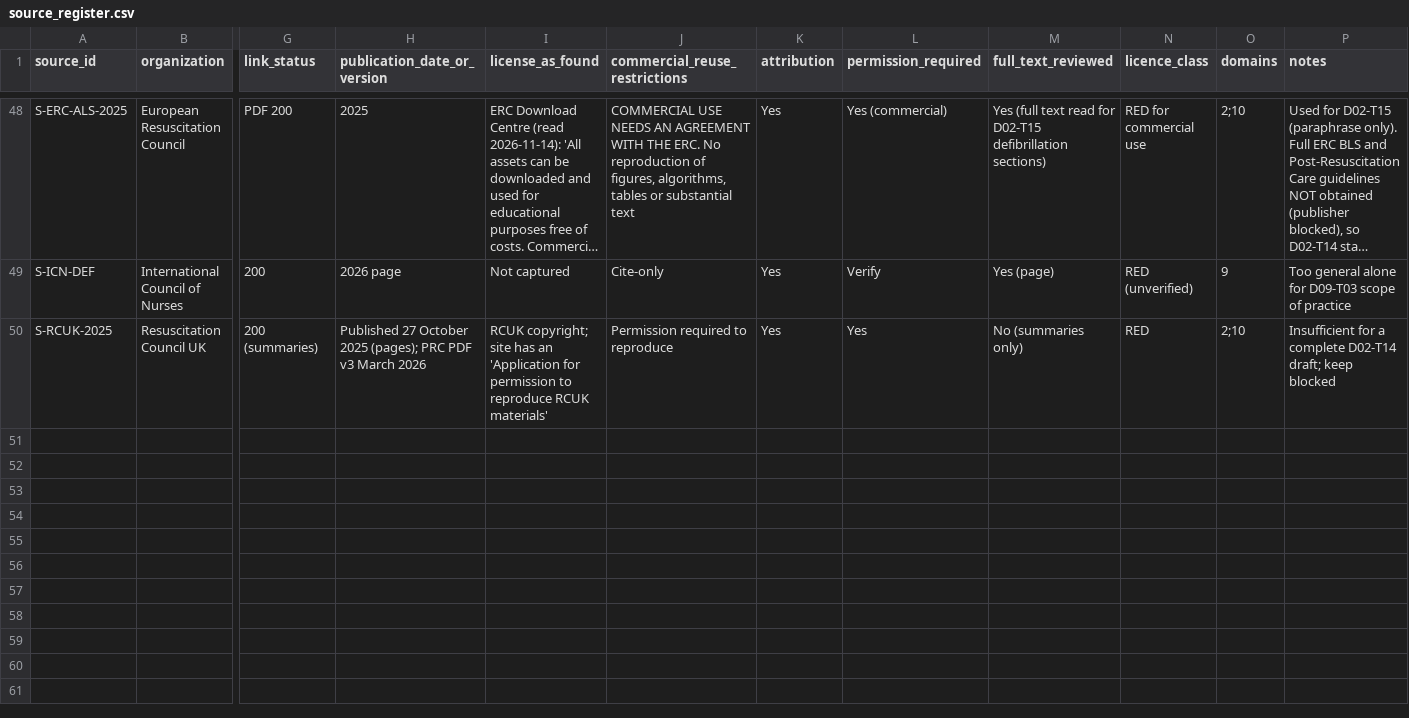
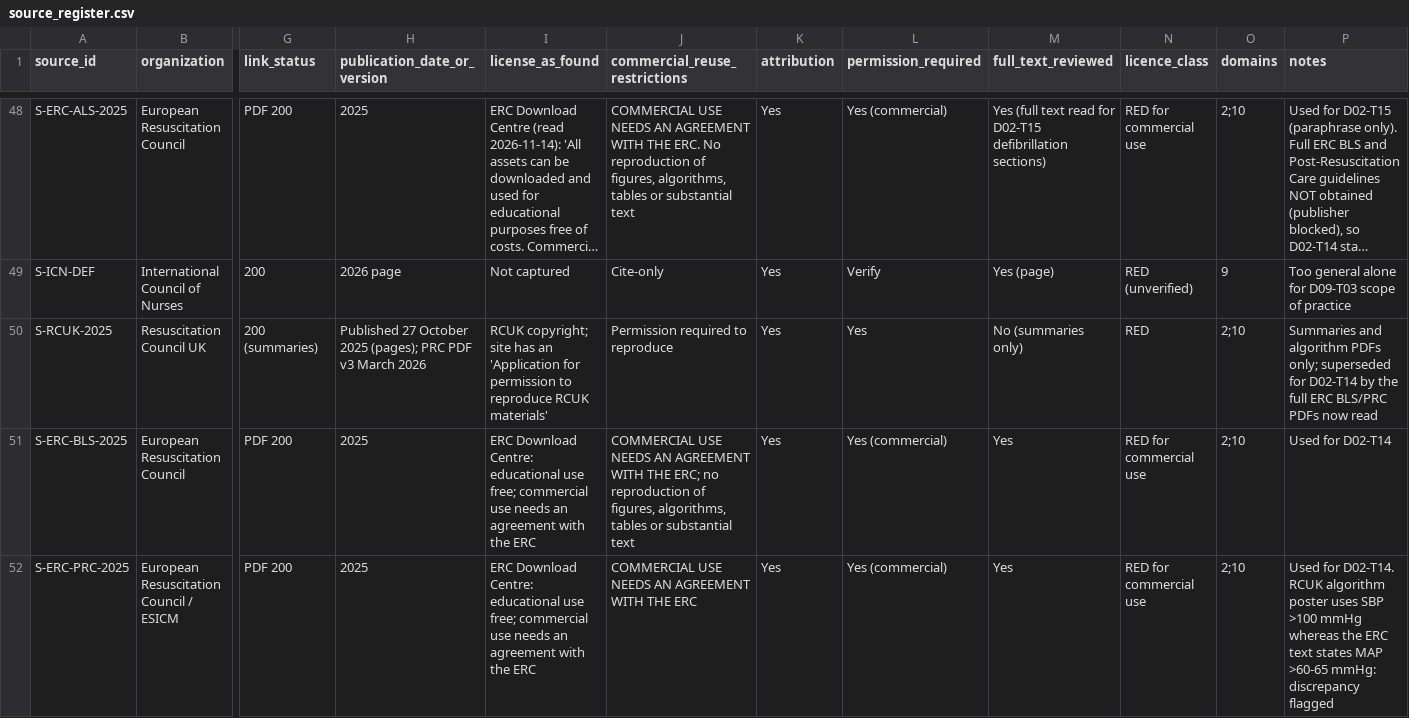
Before and after one commit to Awzy9/icu-nursing, a CSV file: sources/source_register.csv, drawn as a sheet; only a part is shown, gaps mark what is left out; long unchanged cells end in …; rows hold the shown columns only; the diff covers the shown part only; the diff names each change by its address in the sheet, - before the commit and + after, or states it on an @@ line.

```diff
--- a/sources/source_register.csv
+++ b/sources/source_register.csv
-P50 (notes): Insufficient for a complete D02-T14 draft; keep blocked
+P50 (notes): Summaries and algorithm PDFs only; superseded for D02-T14 by the full ERC BLS/PRC PDFs now read
+row 51: S-ERC-BLS-2025 | European Resuscitation Council | PDF 200 | 2025 | ERC Download Centre: educational use free; commercial use needs an agreement with the ERC | COMMERCIAL USE NEEDS AN AGREEMENT WITH THE ERC; no reproduction of figures, algorithms, tables or substantial text | Yes | Yes (commercial) | Yes | RED for commercial use | 2;10 | Used for D02-T14
+row 52: S-ERC-PRC-2025 | European Resuscitation Council / ESICM | PDF 200 | 2025 | ERC Download Centre: educational use free; commercial use needs an agreement with the ERC | COMMERCIAL USE NEEDS AN AGREEMENT WITH THE ERC | Yes | Yes (commercial) | Yes | RED for commercial use | 2;10 | Used for D02-T14. RCUK algorithm poster uses SBP >100 mmHg whereas the ERC text states MAP >60-65 mmHg: discrepancy flagged
```
Also changed, not shown: 2 added rows and 1 edited cell elsewhere in this file, content/drafts/TOPIC_INVENTORY.csv, 18 other files.
